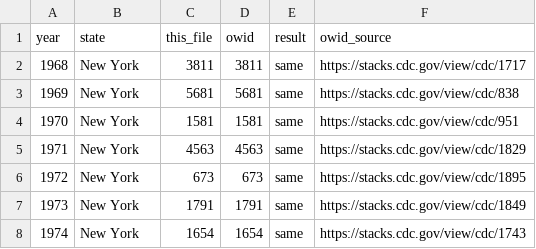
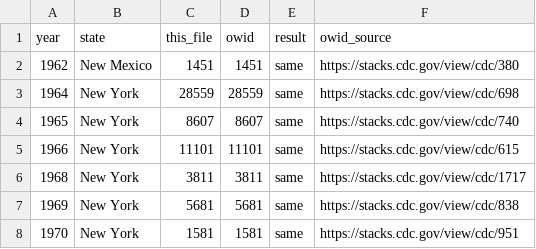
Before and after one commit to Data4ThePeople/DiseaseVaccinationMap, a CSV file: data/raw/bridge/checks_owid_measles.csv, drawn as a sheet; only a part is shown; the shorter side is filled out with more unchanged rows; the diff names each change by its address in the sheet, - before the commit and + after, or states it on an @@ line.

```diff
--- a/data/raw/bridge/checks_owid_measles.csv
+++ b/data/raw/bridge/checks_owid_measles.csv
+row 2: 1962 | New Mexico | 1451 | 1451 | same | https://stacks.cdc.gov/view/cdc/380
+row 3: 1964 | New York | 28559 | 28559 | same | https://stacks.cdc.gov/view/cdc/698
+row 4: 1965 | New York | 8607 | 8607 | same | https://stacks.cdc.gov/view/cdc/740
+row 5: 1966 | New York | 11101 | 11101 | same | https://stacks.cdc.gov/view/cdc/615
```
Also changed, not shown: data/county_measles.csv, data/coverage_by_year.csv, 25 other files.
